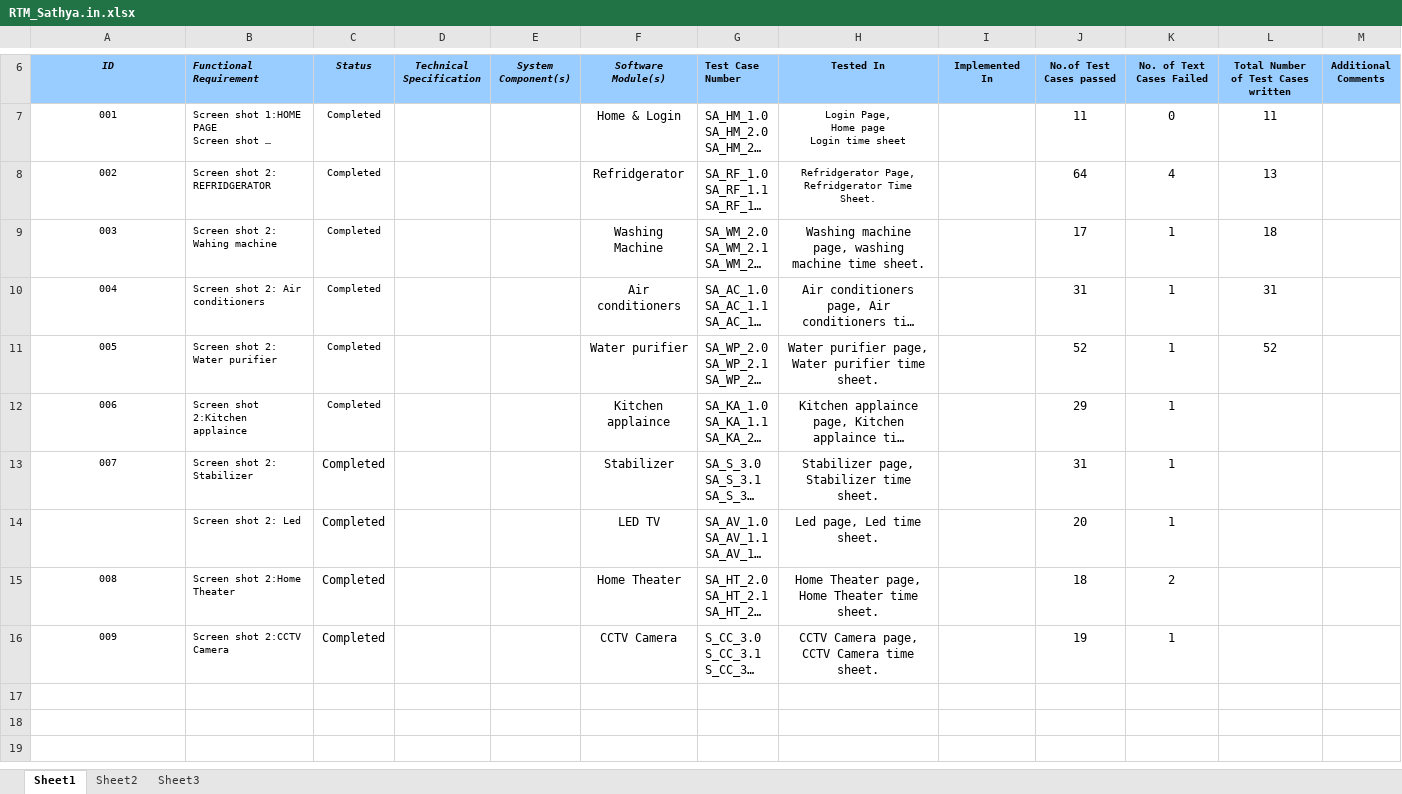
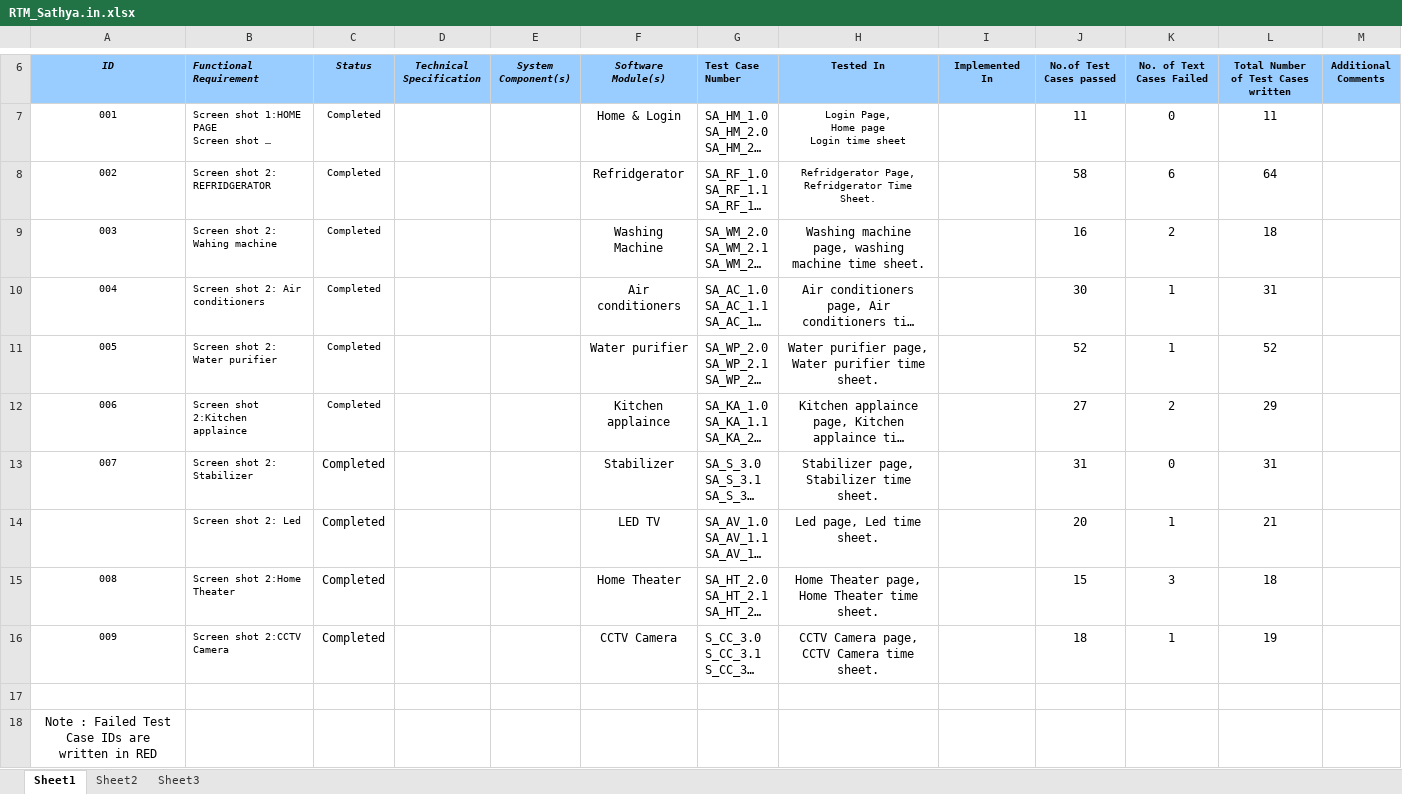
Before and after one commit to svr-tech/Sathya_e-com, an Excel workbook: RTM_Sathya.in.xlsx, sheet Sheet1, drawn as a sheet; only a part is shown, gaps mark what is left out; long unchanged cells end in …; values as stored, in another font and other column widths than the file's, no borders; the diff names each change by its address in the sheet, - before the commit and + after, or states it on an @@ line.

Commit message:
Sathya_Document_Final

```diff
--- a/RTM_Sathya.in.xlsx (sheet Sheet1)
+++ b/RTM_Sathya.in.xlsx (sheet Sheet1)
-J8 (No.of Test Cases passed): 64
+J8 (No.of Test Cases passed): 58
-K8 (No. of Text Cases Failed): 4
+K8 (No. of Text Cases Failed): 6
-L8: 13
+L8: 64
-J9 (No.of Test Cases passed): 17
+J9 (No.of Test Cases passed): 16
-K9 (No. of Text Cases Failed): 1
+K9 (No. of Text Cases Failed): 2
-J10 (No.of Test Cases passed): 31
+J10 (No.of Test Cases passed): 30
-J12 (No.of Test Cases passed): 29
+J12 (No.of Test Cases passed): 27
-K12 (No. of Text Cases Failed): 1
+K12 (No. of Text Cases Failed): 2
-L12: (empty)
+L12: 29
-K13 (No. of Text Cases Failed): 1
+K13 (No. of Text Cases Failed): 0
-L13: (empty)
+L13: 31
-L14: (empty)
+L14: 21
-J15 (No.of Test Cases passed): 18
+J15 (No.of Test Cases passed): 15
-K15 (No. of Text Cases Failed): 2
+K15 (No. of Text Cases Failed): 3
-L15: (empty)
+L15: 18
-J16 (No.of Test Cases passed): 19
+J16 (No.of Test Cases passed): 18
-L16: (empty)
+L16: 19
+row 17: (empty)
+row 18: Note : Failed Test Case IDs are written in RED
```
Also changed, not shown: 1 other file.
